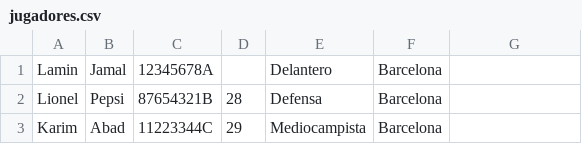
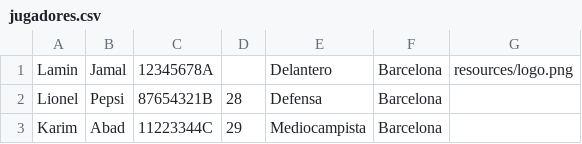
Before and after one commit to 2425-Temporada2-1DW3/Temporada2_Grupo6_PROG, a CSV file: RFEBM-Reto2/jugadores.csv, drawn as a sheet; only a part is shown.

```diff
--- a/RFEBM-Reto2/jugadores.csv
+++ b/RFEBM-Reto2/jugadores.csv
@@ -1,2 +1,2 @@
-Lamin,Jamal,12345678A,,Delantero,Barcelona
+Lamin,Jamal,12345678A,,Delantero,Barcelona,resources/logo.png
 Lionel,Pepsi,87654321B,28,Defensa,Barcelona,""
```
Also changed, not shown: 6 other files.
